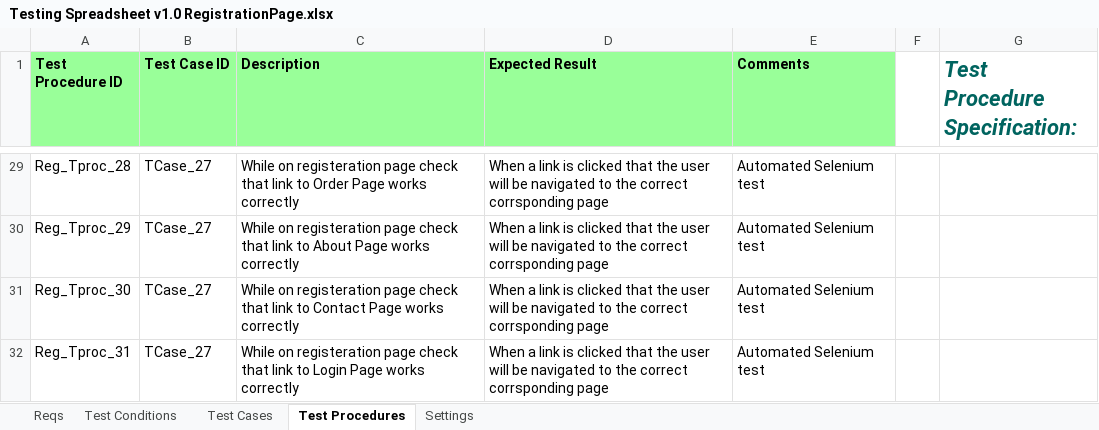
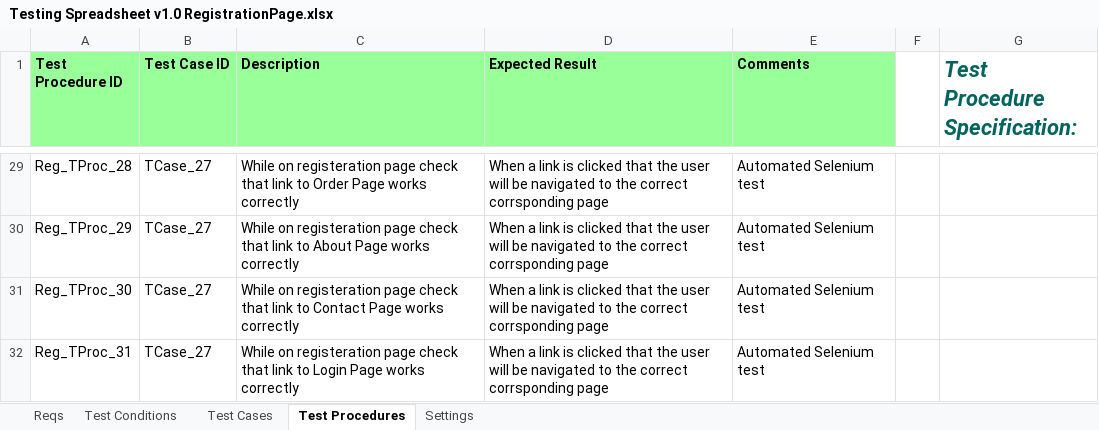
Before and after one commit to KevinOHare/Software-Testing-And-Verification, an Excel workbook: Final report/Registration Page/Testing Spreadsheet v1.0 RegistrationPage.xlsx, sheet Test Procedures, drawn as a sheet; only a part is shown, gaps mark what is left out; values as stored, in another font and other column widths than the file's, no borders; the diff covers the shown part only; the diff names each change by its address in the sheet, - before the commit and + after, or states it on an @@ line.

```diff
--- a/Final report/Registration Page/Testing Spreadsheet v1.0 RegistrationPage.xlsx (sheet Test Procedures)
+++ b/Final report/Registration Page/Testing Spreadsheet v1.0 RegistrationPage.xlsx (sheet Test Procedures)
-A29 (Test Procedure ID): Reg_Tproc_28
+A29 (Test Procedure ID): Reg_TProc_28
-A30 (Test Procedure ID): Reg_Tproc_29
+A30 (Test Procedure ID): Reg_TProc_29
-A31 (Test Procedure ID): Reg_Tproc_30
+A31 (Test Procedure ID): Reg_TProc_30
-A32 (Test Procedure ID): Reg_Tproc_31
+A32 (Test Procedure ID): Reg_TProc_31
```
Also changed, not shown: 27 edited cells elsewhere in this sheet, sheet Test Conditions, sheet Test Cases, charts or pictures.
